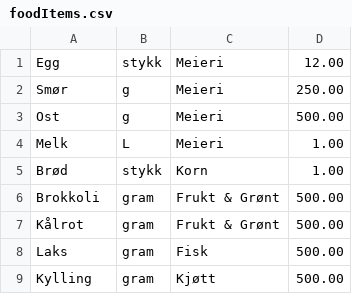
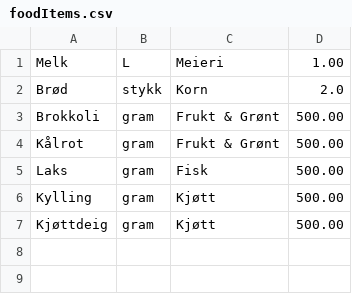
Before and after one commit to TheodorUtvik/CartCaptain, a CSV file: src/main/resources/foodItems.csv, drawn as a sheet.

Commit message:
Updated the fridge site so you now can edit and delete items.

```diff
--- a/src/main/resources/foodItems.csv
+++ b/src/main/resources/foodItems.csv
@@ -1,6 +1,3 @@
-Egg,stykk,Meieri,12.00
-Smør,g,Meieri,250.00
-Ost,g,Meieri,500.00
 Melk,L,Meieri,1.00
-Brød,stykk,Korn,1.00
+Brød,stykk,Korn,2.0
 Brokkoli, gram, Frukt & Grønt, 500.00
@@ -9 +6,2 @@ Laks, gram, Fisk, 500.00
 Kylling, gram, Kjøtt, 500.00
+Kjøttdeig, gram, Kjøtt, 500.00
```
Also changed, not shown: 4 other files.
